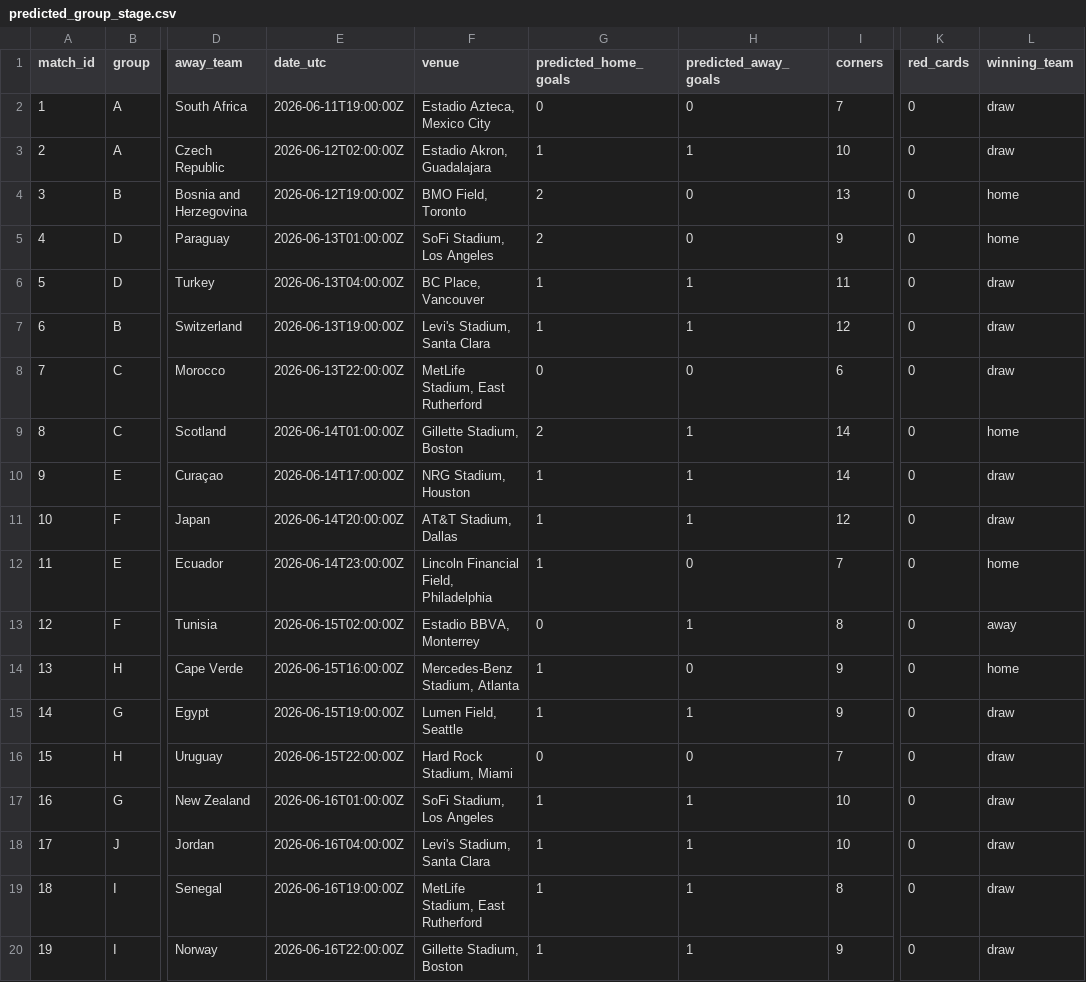
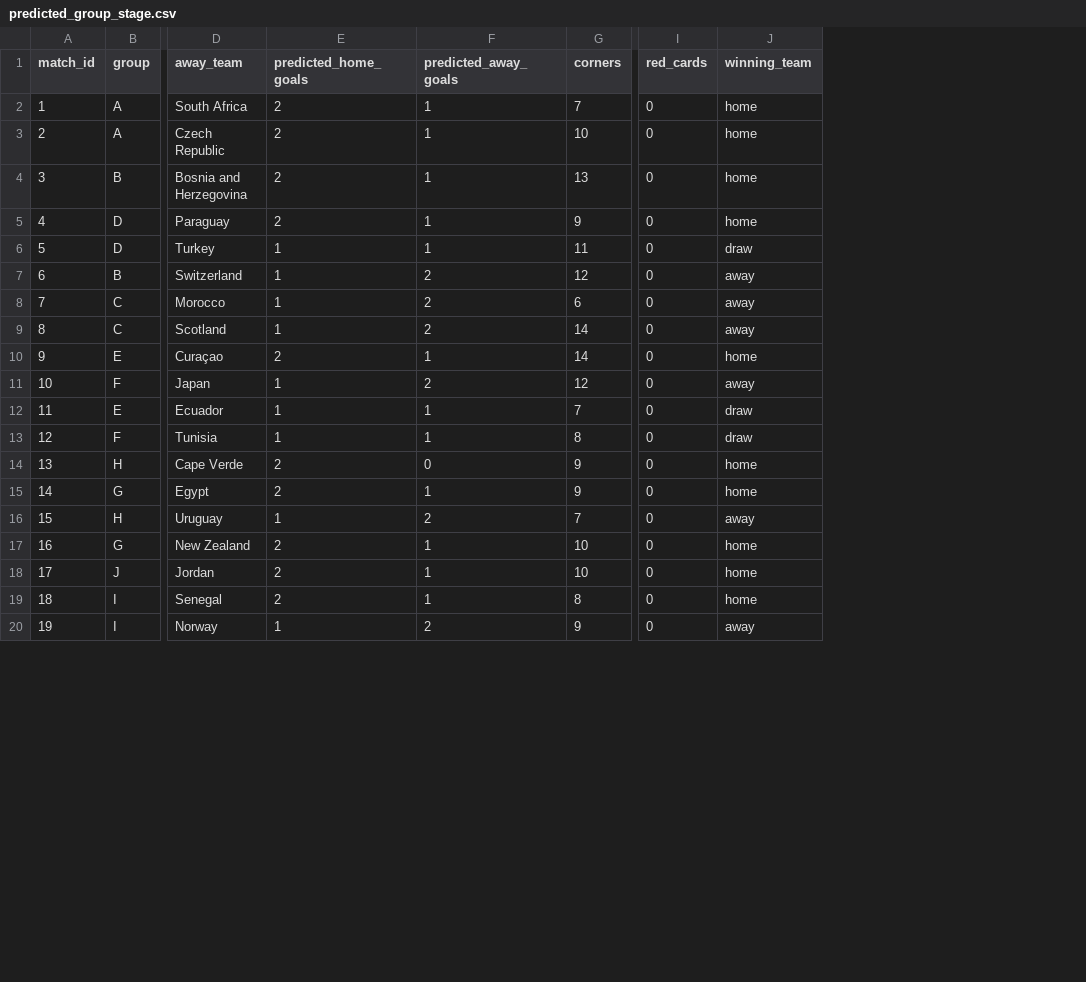
Before and after one commit to cptOats/fifa-world-cup-2026-predictor, a CSV file: data/results/predicted_group_stage.csv, drawn as a sheet; only a part is shown, gaps mark what is left out; removed rows and columns are numbered as before the commit, all else as after; the diff covers the shown part only; the diff names each change by its address in the sheet, - before the commit and + after, or states it on an @@ line.

```diff
--- a/data/results/predicted_group_stage.csv
+++ b/data/results/predicted_group_stage.csv
-column E (date_utc), rows 2-20: 2026-06-11T19:00:00Z | 2026-06-12T02:00:00Z | 2026-06-12T19:00:00Z | 2026-06-13T01:00:00Z | 2026-06-13T04:00:00Z | 2026-06-13T19:00:00Z | 2026-06-13T22:00:00Z | 2026-06-14T01:00:00Z | 2026-06-14T17:00:00Z | 2026-06-14T20:00:00Z | 2026-06-14T23:00:00Z | 2026-06-15T02:00:00Z | 2026-06-15T16:00:00Z | 2026-06-15T19:00:00Z | 2026-06-15T22:00:00Z | 2026-06-16T01:00:00Z | 2026-06-16T04:00:00Z | 2026-06-16T19:00:00Z | 2026-06-16T22:00:00Z
-column F (venue), rows 2-20: Estadio Azteca, Mexico City | Estadio Akron, Guadalajara | BMO Field, Toronto | SoFi Stadium, Los Angeles | BC Place, Vancouver | Levi's Stadium, Santa Clara | MetLife Stadium, East Rutherford | Gillette Stadium, Boston | NRG Stadium, Houston | AT&T Stadium, Dallas | Lincoln Financial Field, Philadelphia | Estadio BBVA, Monterrey | Mercedes-Benz Stadium, Atlanta | Lumen Field, Seattle | Hard Rock Stadium, Miami | SoFi Stadium, Los Angeles | Levi's Stadium, Santa Clara | MetLife Stadium, East Rutherford | Gillette Stadium, Boston
-E2 (predicted_home_goals): 0
+E2 (predicted_home_goals): 2
-F2 (predicted_away_goals): 0
+F2 (predicted_away_goals): 1
-J2:J3 (winning_team): draw
+J2:J3 (winning_team): home
-E3 (predicted_home_goals): 1
+E3 (predicted_home_goals): 2
-F4:F5 (predicted_away_goals): 0
+F4:F5 (predicted_away_goals): 1
-F7 (predicted_away_goals): 1
+F7 (predicted_away_goals): 2
-J7:J8 (winning_team): draw
+J7:J8 (winning_team): away
-E8 (predicted_home_goals): 0
+E8 (predicted_home_goals): 1
-F8 (predicted_away_goals): 0
+F8 (predicted_away_goals): 2
-E9 (predicted_home_goals): 2
+E9 (predicted_home_goals): 1
-F9 (predicted_away_goals): 1
+F9 (predicted_away_goals): 2
-J9 (winning_team): home
+J9 (winning_team): away
-E10 (predicted_home_goals): 1
+E10 (predicted_home_goals): 2
-J10 (winning_team): draw
+J10 (winning_team): home
-F11 (predicted_away_goals): 1
+F11 (predicted_away_goals): 2
-J11 (winning_team): draw
+J11 (winning_team): away
-F12 (predicted_away_goals): 0
+F12 (predicted_away_goals): 1
-J12 (winning_team): home
+J12 (winning_team): draw
-E13 (predicted_home_goals): 0
+E13 (predicted_home_goals): 1
-J13 (winning_team): away
+J13 (winning_team): draw
-E14:E15 (predicted_home_goals): 1
+E14:E15 (predicted_home_goals): 2
-J15 (winning_team): draw
+J15 (winning_team): home
-E16 (predicted_home_goals): 0
+E16 (predicted_home_goals): 1
-F16 (predicted_away_goals): 0
+F16 (predicted_away_goals): 2
-J16 (winning_team): draw
+J16 (winning_team): away
-E17:E19 (predicted_home_goals): 1
+E17:E19 (predicted_home_goals): 2
-J17:J19 (winning_team): draw
+J17:J19 (winning_team): home
-F20 (predicted_away_goals): 1
+F20 (predicted_away_goals): 2
-J20 (winning_team): draw
+J20 (winning_team): away
```
Also changed, not shown: 97 edited cells elsewhere in this file, data/results/predicted_knockout_bracket.csv, 4 other files.
